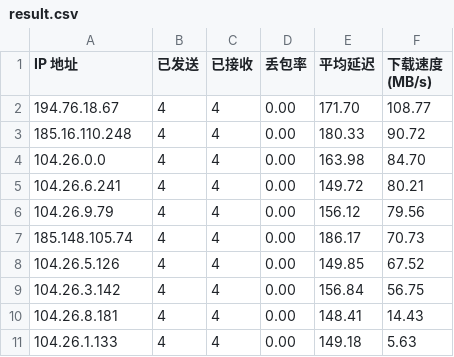
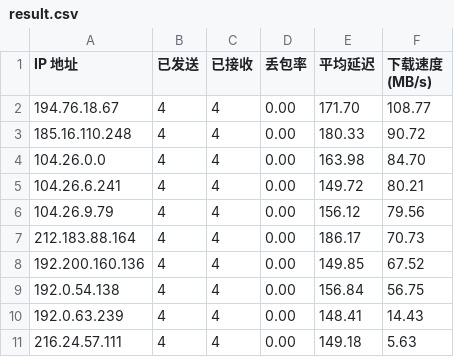
Before and after one commit to Jacky0725/cl, a CSV file: result.csv, drawn as a sheet.

Commit message:
Update result.csv

```diff
--- a/result.csv
+++ b/result.csv
@@ -6,6 +6,6 @@ IP 地址,已发送,已接收,丢包率,平均延迟,下载速度 (MB/s)
 104.26.9.79,4,4,0.00,156.12,79.56
-185.148.105.74,4,4,0.00,186.17,70.73
-104.26.5.126,4,4,0.00,149.85,67.52
-104.26.3.142,4,4,0.00,156.84,56.75
-104.26.8.181,4,4,0.00,148.41,14.43
-104.26.1.133,4,4,0.00,149.18,5.63
+212.183.88.164,4,4,0.00,186.17,70.73
+192.200.160.136,4,4,0.00,149.85,67.52
+192.0.54.138,4,4,0.00,156.84,56.75
+192.0.63.239,4,4,0.00,148.41,14.43
+216.24.57.111,4,4,0.00,149.18,5.63
```
